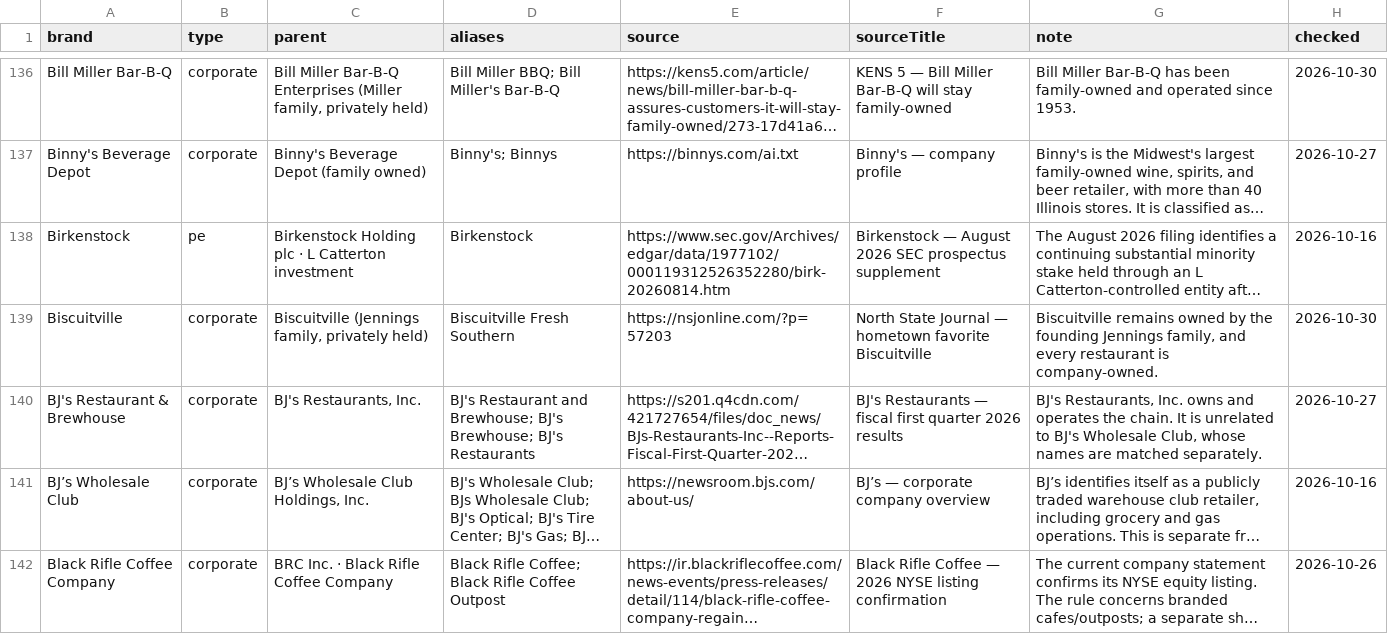
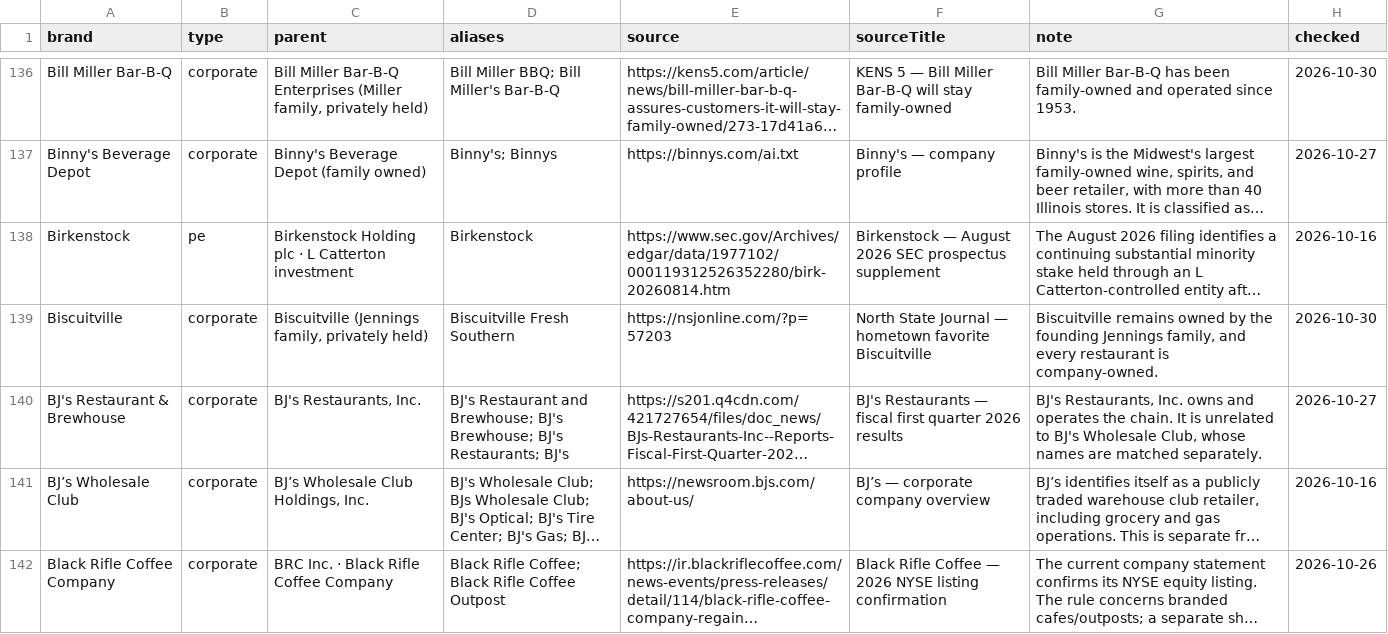
Before and after one commit to Yitz42/Local_Lens, a CSV file: public/brands.csv, drawn as a sheet; only a part is shown, gaps mark what is left out; long unchanged cells end in …; the diff covers the shown part only; the diff names each change by its address in the sheet, - before the commit and + after, or states it on an @@ line.

```diff
--- a/public/brands.csv
+++ b/public/brands.csv
-D140 (aliases): …Brewhouse; BJ's Restaurants
+D140 (aliases): …Brewhouse; BJ's Restaurants; BJ's
```
Also changed, not shown: 11 edited cells elsewhere in this file, 5 other files.
